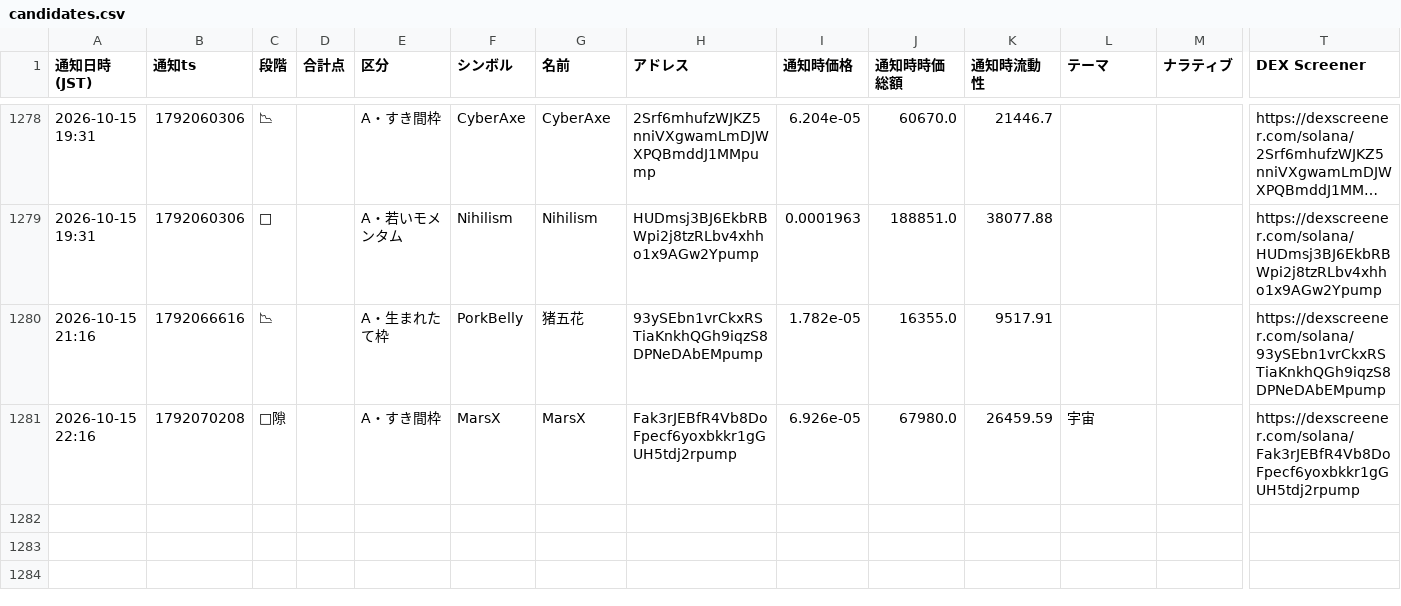
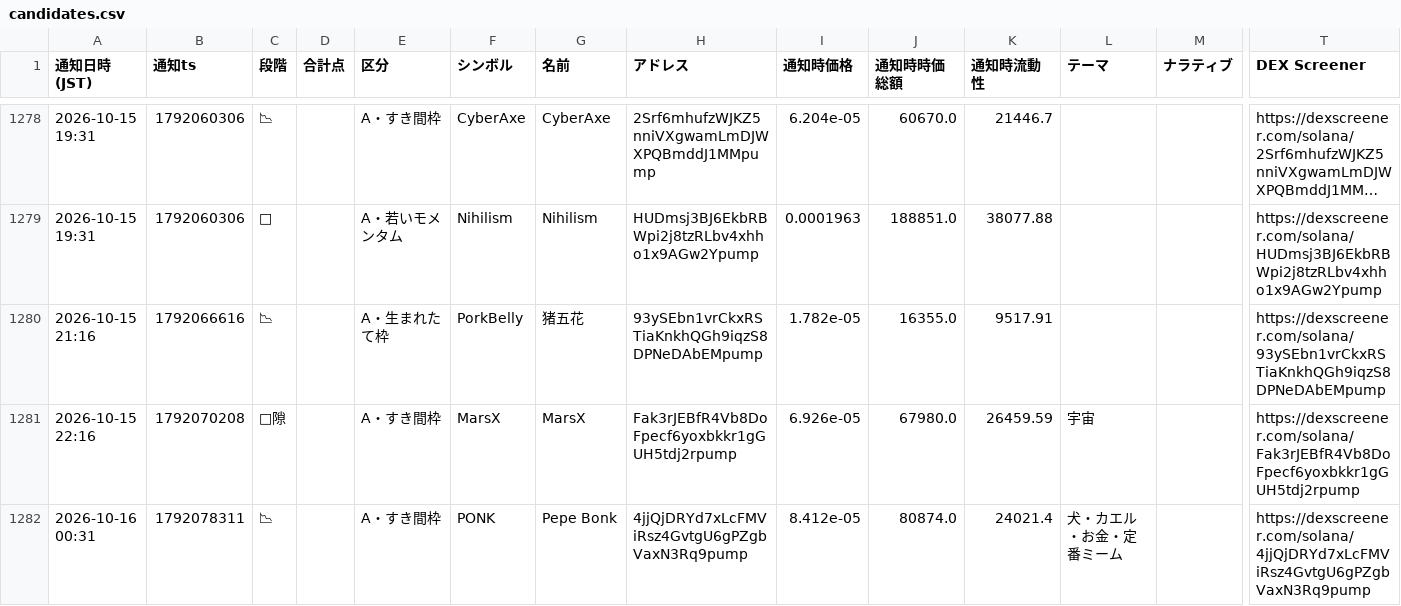
Before and after one commit to kokikkkk44/meme-scanner, a CSV file: data/candidates.csv, drawn as a sheet; only a part is shown, gaps mark what is left out; long unchanged cells end in …; rows hold the shown columns only; the diff names each change by its address in the sheet, - before the commit and + after, or states it on an @@ line.

```diff
--- a/data/candidates.csv
+++ b/data/candidates.csv
+row 1282: 2026-10-16 00:31 | 1792078311 | 📉 |  | A・すき間枠 | PONK | Pepe Bonk | 4jjQjDRYd7xLcFMViRsz4GvtgU6gPZgbVaxN3Rq9pump | 8.412e-05 | 80874.0 | 24021.4 | 犬・カエル・お金・定番ミーム |  | https://dexscreener.com/solana/4jjQjDRYd7xLcFMViRsz4GvtgU6gPZgbVaxN3Rq9pump
```
Also changed, not shown: data/paper_trades.csv, 2 other files.
